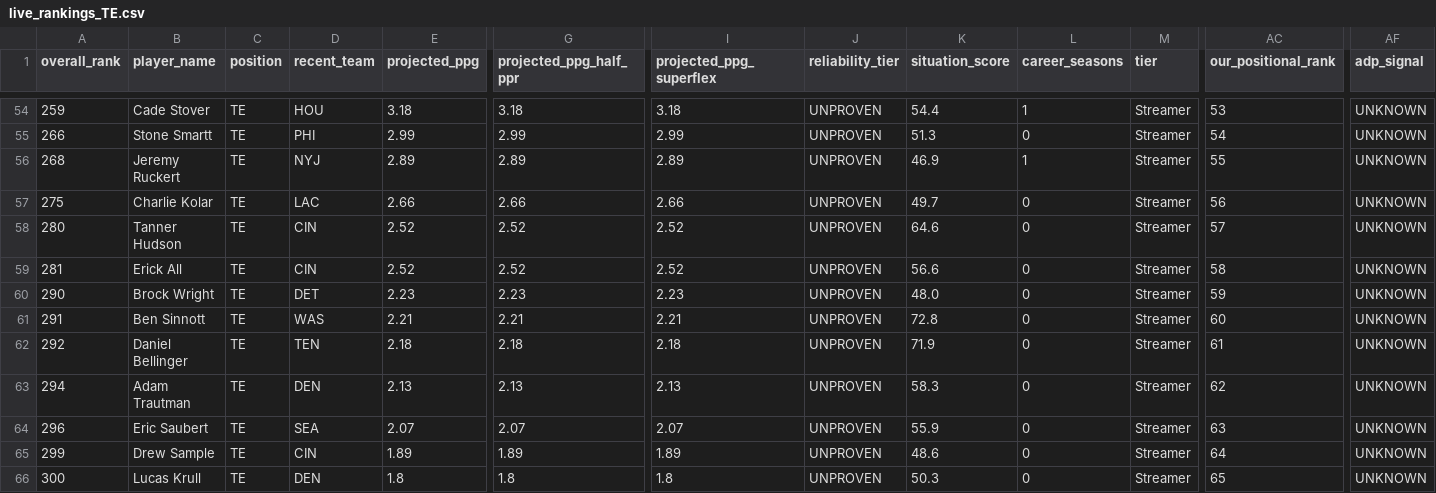
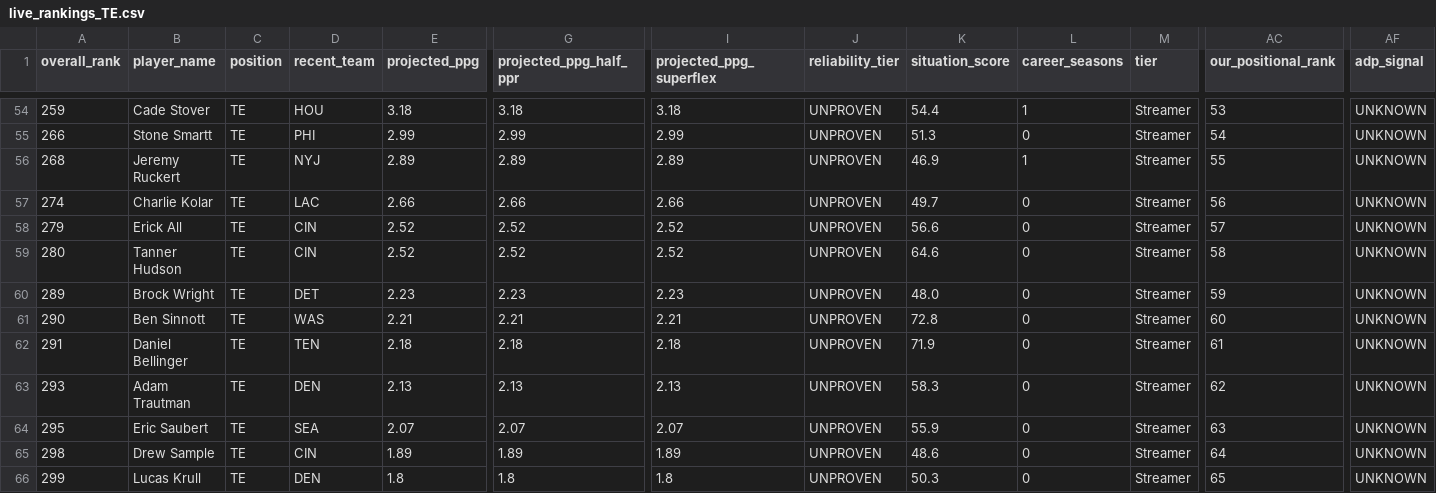
Before and after one commit to colorb41/gavfather-site, a CSV file: public/rankings/live_rankings_TE.csv, drawn as a sheet; only a part is shown, gaps mark what is left out; removed rows and columns are numbered as before the commit, all else as after; rows hold the shown columns only; the diff covers the shown part only; the diff names each change by its address in the sheet, - before the commit and + after, or states it on an @@ line.

```diff
--- a/public/rankings/live_rankings_TE.csv
+++ b/public/rankings/live_rankings_TE.csv
-A57 (overall_rank): 275
+A57 (overall_rank): 274
+row 58: 279 | Erick All | TE | CIN | 2.52 | 2.52 | 2.52 | UNPROVEN | 56.6 | 0 | Streamer | 57 | UNKNOWN
-AC59 (our_positional_rank): 57
+AC59 (our_positional_rank): 58
-row 59: 281 | Erick All | TE | CIN | 2.52 | 2.52 | 2.52 | UNPROVEN | 56.6 | 0 | Streamer | 58 | UNKNOWN
-A60 (overall_rank): 290
+A60 (overall_rank): 289
-A61 (overall_rank): 291
+A61 (overall_rank): 290
-A62 (overall_rank): 292
+A62 (overall_rank): 291
-A63 (overall_rank): 294
+A63 (overall_rank): 293
-A64 (overall_rank): 296
+A64 (overall_rank): 295
-A65 (overall_rank): 299
+A65 (overall_rank): 298
-A66 (overall_rank): 300
+A66 (overall_rank): 299
```
Also changed, not shown: 140 edited cells elsewhere in this file, public/rankings/core_rankings.csv, public/rankings/live_rankings.csv, 7 other files.
